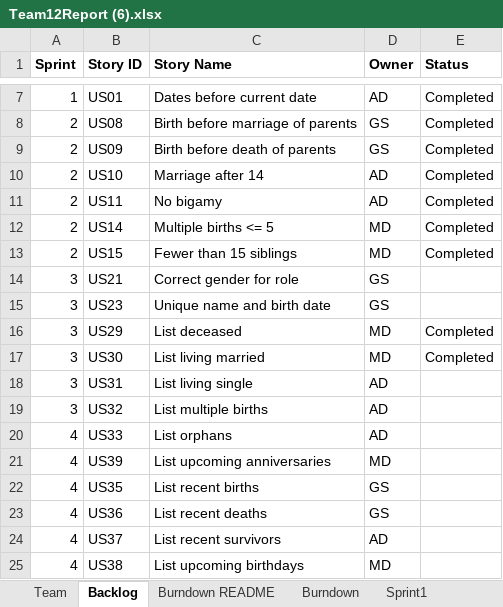
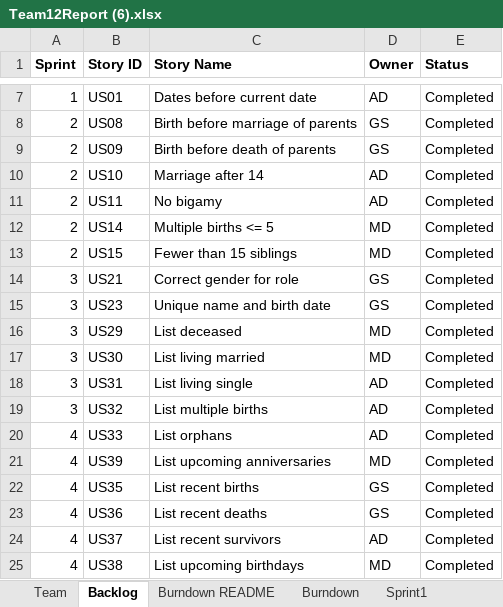
Before and after one commit to John123412341/CS555, an Excel workbook: Team12Report (6).xlsx, sheet Backlog, drawn as a sheet; only a part is shown, gaps mark what is left out; values as stored, in another font and other column widths than the file's, no borders; the diff names each change by its address in the sheet, - before the commit and + after, or states it on an @@ line.

```diff
--- a/Team12Report (6).xlsx (sheet Backlog)
+++ b/Team12Report (6).xlsx (sheet Backlog)
-E14:E15 (Status): (empty)
+E14:E15 (Status): Completed
-E18:E25 (Status): (empty)
+E18:E25 (Status): Completed
```
Also changed, not shown: sheet Sprint4, sheet Burndown, charts or pictures, 2 other files.
